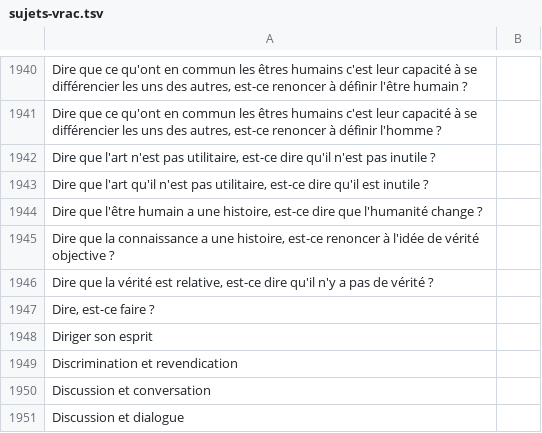
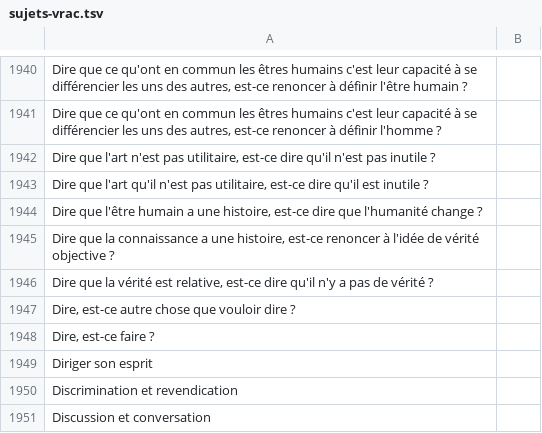
Before and after one commit to eyssette/sujets-philosophie, a TSV file: data/sujets-vrac.tsv, drawn as a sheet; only a part is shown, gaps mark what is left out; the shorter side is filled out with more unchanged rows.

Commit message:
Update sujets-vrac.tsv

```diff
--- a/data/sujets-vrac.tsv
+++ b/data/sujets-vrac.tsv
@@ -1946,2 +1946,3 @@ Dire que la connaissance a une histoire, est-ce renoncer à l'idée de vérité
 Dire que la vérité est relative, est-ce dire qu'il n'y a pas de vérité ?
+Dire, est-ce autre chose que vouloir dire ?
 Dire, est-ce faire ?
```
